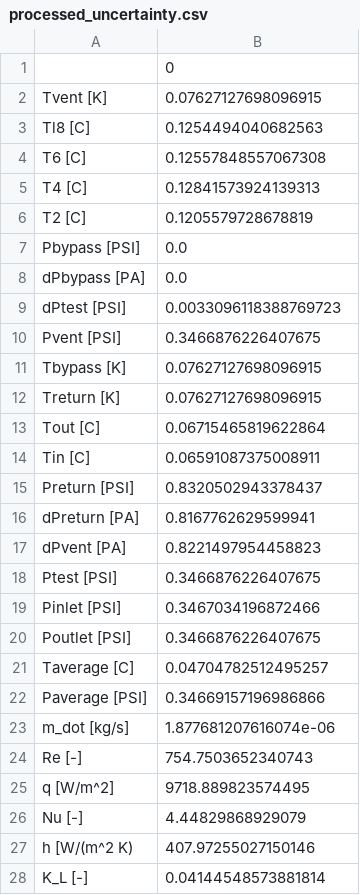
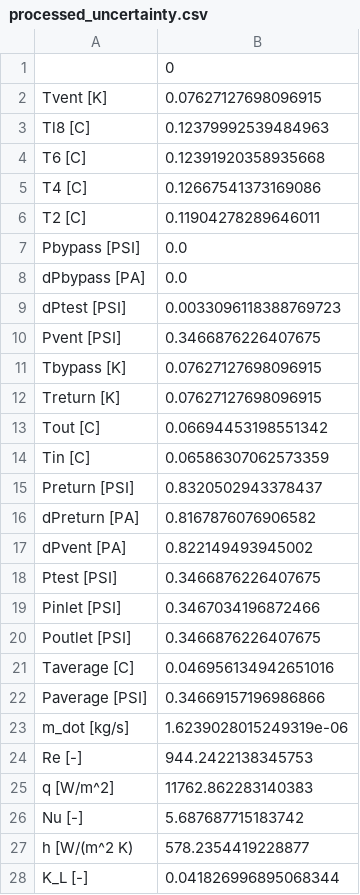
Before and after one commit to ml-ME-gatech/sensor, a CSV file: examples/example_db/08_25_2017 13_57_300000/processed_uncertainty.csv, drawn as a sheet.

```diff
--- a/examples/example_db/08_25_2017 13_57_300000/processed_uncertainty.csv
+++ b/examples/example_db/08_25_2017 13_57_300000/processed_uncertainty.csv
@@ -2,6 +2,6 @@
 Tvent [K],0.07627127698096915
-Tl8 [C],0.1254494040682563
-T6 [C],0.12557848557067308
-T4 [C],0.12841573924139313
-T2 [C],0.1205579728678819
+Tl8 [C],0.12379992539484963
+T6 [C],0.12391920358935668
+T4 [C],0.12667541373169086
+T2 [C],0.11904278289646011
 Pbypass [PSI],0.0
@@ -12,7 +12,7 @@ Tbypass [K],0.07627127698096915
 Treturn [K],0.07627127698096915
-Tout [C],0.06715465819622864
-Tin [C],0.06591087375008911
+Tout [C],0.06694453198551342
+Tin [C],0.06586307062573359
 Preturn [PSI],0.8320502943378437
-dPreturn [PA],0.8167762629599941
-dPvent [PA],0.8221497954458823
+dPreturn [PA],0.8167876076906582
+dPvent [PA],0.822149493945002
 Ptest [PSI],0.3466876226407675
@@ -20,9 +20,9 @@ Pinlet [PSI],0.3467034196872466
 Poutlet [PSI],0.3466876226407675
-Taverage [C],0.04704782512495257
+Taverage [C],0.046956134942651016
 Paverage [PSI],0.34669157196986866
-m_dot [kg/s],1.877681207616074e-06
-Re [-],754.7503652340743
-q [W/m^2],9718.889823574495
-Nu [-],4.44829868929079
-h [W/(m^2 K),407.97255027150146
-K_L [-],0.04144548573881814
+m_dot [kg/s],1.6239028015249319e-06
+Re [-],944.2422138345753
+q [W/m^2],11762.862283140383
+Nu [-],5.687687715183742
+h [W/(m^2 K),578.2354419228877
+K_L [-],0.041826996895068344
```
Also changed, not shown: examples/example_db/06_27_2017 12_20_310000/processed.csv, examples/example_db/08_25_2017 13_57_300000/processed.csv, 7 other files.
